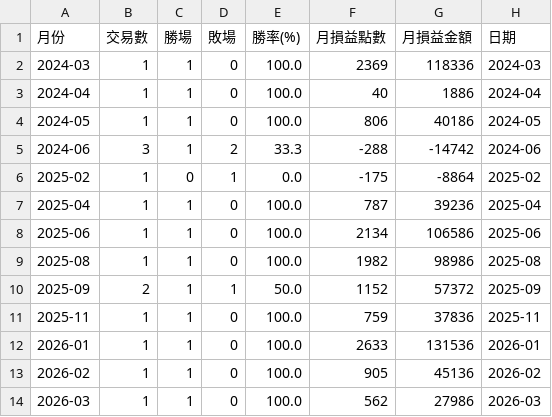
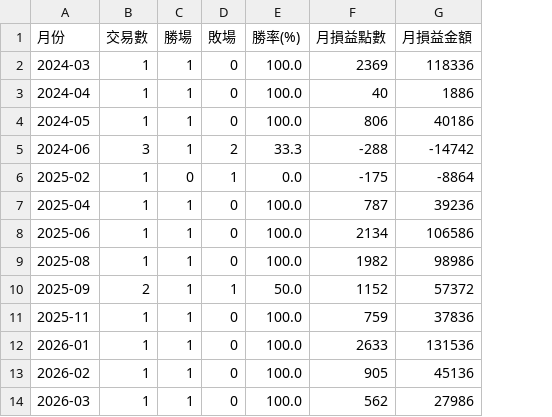
Before and after one commit to qiu82331-dotcom/taifex-chip-tracker, a CSV file: data/monthly.csv, drawn as a sheet; the diff names each change by its address in the sheet, - before the commit and + after, or states it on an @@ line.

```diff
--- a/data/monthly.csv
+++ b/data/monthly.csv
-column H (日期), rows 2-14: 2024-03 | 2024-04 | 2024-05 | 2024-06 | 2025-02 | 2025-04 | 2025-06 | 2025-08 | 2025-09 | 2025-11 | 2026-01 | 2026-02 | 2026-03
```
Also changed, not shown: data/backtest.csv, 1 other file.
